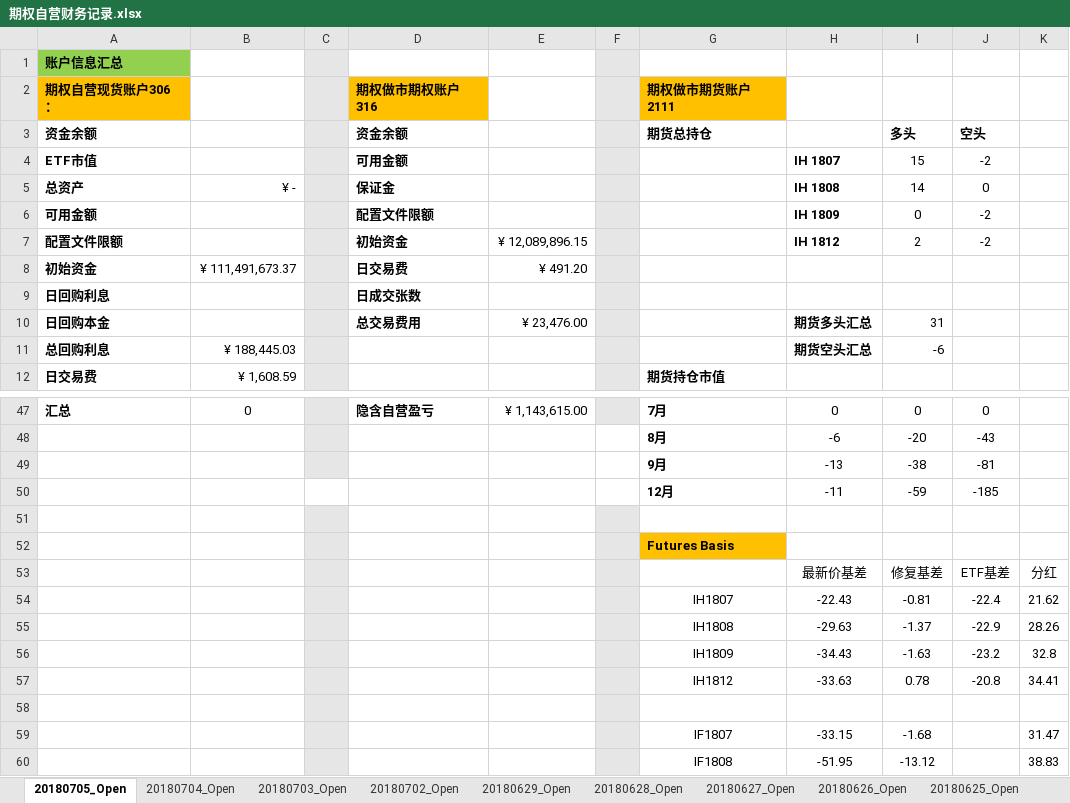
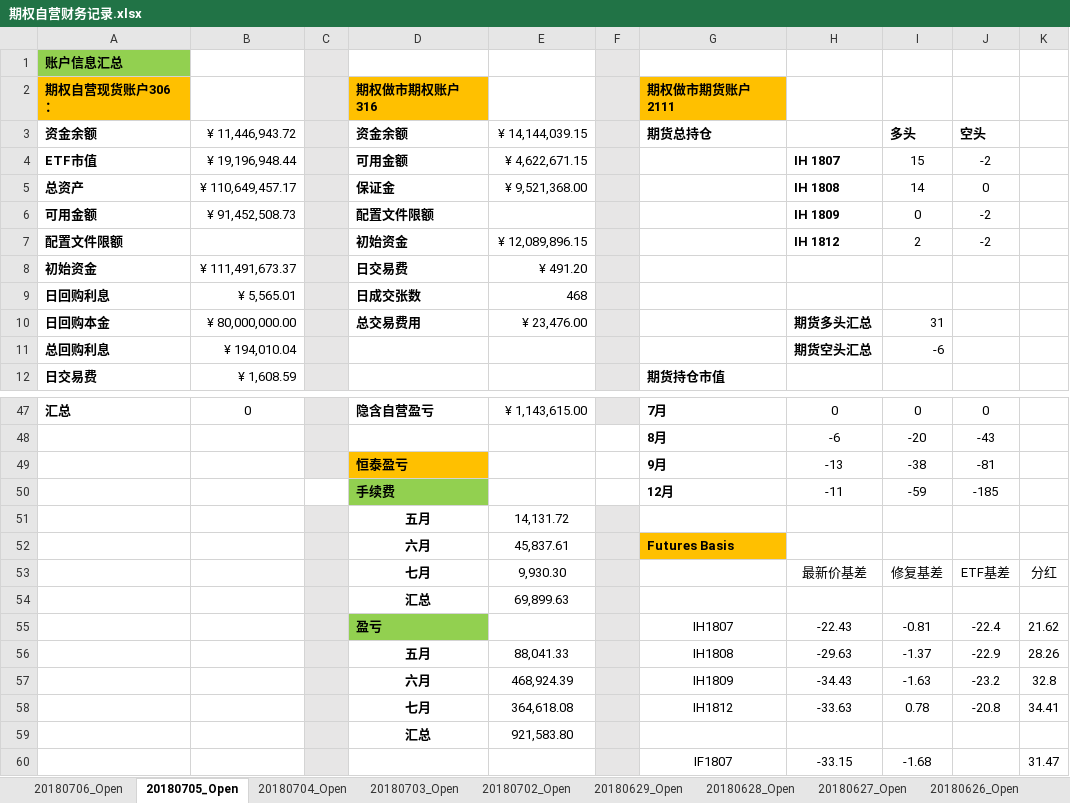
Before and after one commit to PokerDang/OPT-Account, an Excel workbook: 期权自营财务记录.xlsx, sheet 20180705_Open, drawn as a sheet; only a part is shown, gaps mark what is left out; the shorter side is filled out with more unchanged rows; values as stored, in another font and other column widths than the file's, no borders; charts and pictures not drawn; removed rows and columns are numbered as before the commit, all else as after; the diff covers the shown part only; the diff names each change by its address in the sheet, - before the commit and + after, or states it on an @@ line.

```diff
--- a/期权自营财务记录.xlsx (sheet 20180705_Open)
+++ b/期权自营财务记录.xlsx (sheet 20180705_Open)
+sheet tab: 20180706_Open
-B3: (empty)
+B3: ¥ 11,446,943.72
-E3: (empty)
+E3: ¥ 14,144,039.15
-B4 (¥ 11,446,943.72): (empty)
+B4 (¥ 11,446,943.72): ¥ 19,196,948.44
-E4 (¥ 14,144,039.15): (empty)
+E4 (¥ 14,144,039.15): ¥ 4,622,671.15
-B5 (¥ 11,446,943.72): ¥ -
+B5 (¥ 11,446,943.72): ¥ 110,649,457.17
-E5 (¥ 14,144,039.15): (empty)
+E5 (¥ 14,144,039.15): ¥ 9,521,368.00
-B6 (¥ 11,446,943.72): (empty)
+B6 (¥ 11,446,943.72): ¥ 91,452,508.73
-B9 (¥ 11,446,943.72): (empty)
+B9 (¥ 11,446,943.72): ¥ 5,565.01
-E9 (¥ 14,144,039.15): (empty)
+E9 (¥ 14,144,039.15): 468
-B10 (¥ 11,446,943.72): (empty)
+B10 (¥ 11,446,943.72): ¥ 80,000,000.00
-B11 (¥ 11,446,943.72): ¥ 188,445.03
+B11 (¥ 11,446,943.72): ¥ 194,010.04
-D49 (资金余额): (empty)
+D49 (资金余额): 恒泰盈亏
-D49 fill: none
+D49 fill: #FFC000
-D50 (资金余额): (empty)
+D50 (资金余额): 手续费
-D50 fill: none
+D50 fill: #92D050
-row 51: (empty)
+row 51:  |  |  | 五月 | 14,131.72
-row 52:  |  |  |  |  |  | Futures Basis
+row 52:  |  |  | 六月 | 45,837.61 |  | Futures Basis
-D53 (资金余额): (empty)
+D53 (资金余额): 七月
-E53 (¥ 14,144,039.15): (empty)
+E53 (¥ 14,144,039.15): 9,930.30
+row 54:  |  |  | 汇总 | 69,899.63
-D55 (资金余额): (empty)
+D55 (资金余额): 盈亏
-D55 fill: none
+D55 fill: #92D050
-D56 (资金余额): (empty)
+D56 (资金余额): 五月
-E56 (¥ 14,144,039.15): (empty)
+E56 (¥ 14,144,039.15): 88,041.33
-D57 (资金余额): (empty)
+D57 (资金余额): 六月
-E57 (¥ 14,144,039.15): (empty)
+E57 (¥ 14,144,039.15): 468,924.39
-D58 (资金余额): (empty)
+D58 (资金余额): 七月
-E58 (¥ 14,144,039.15): (empty)
+E58 (¥ 14,144,039.15): 364,618.08
-row 59: (empty)
+row 59:  |  |  | 汇总 | 921,583.80
```
Also changed, not shown: 4 edited cells elsewhere in this sheet, charts or pictures, 上证50ETF分红_数据.xlsx, 期权自营汇报表.xlsx.
